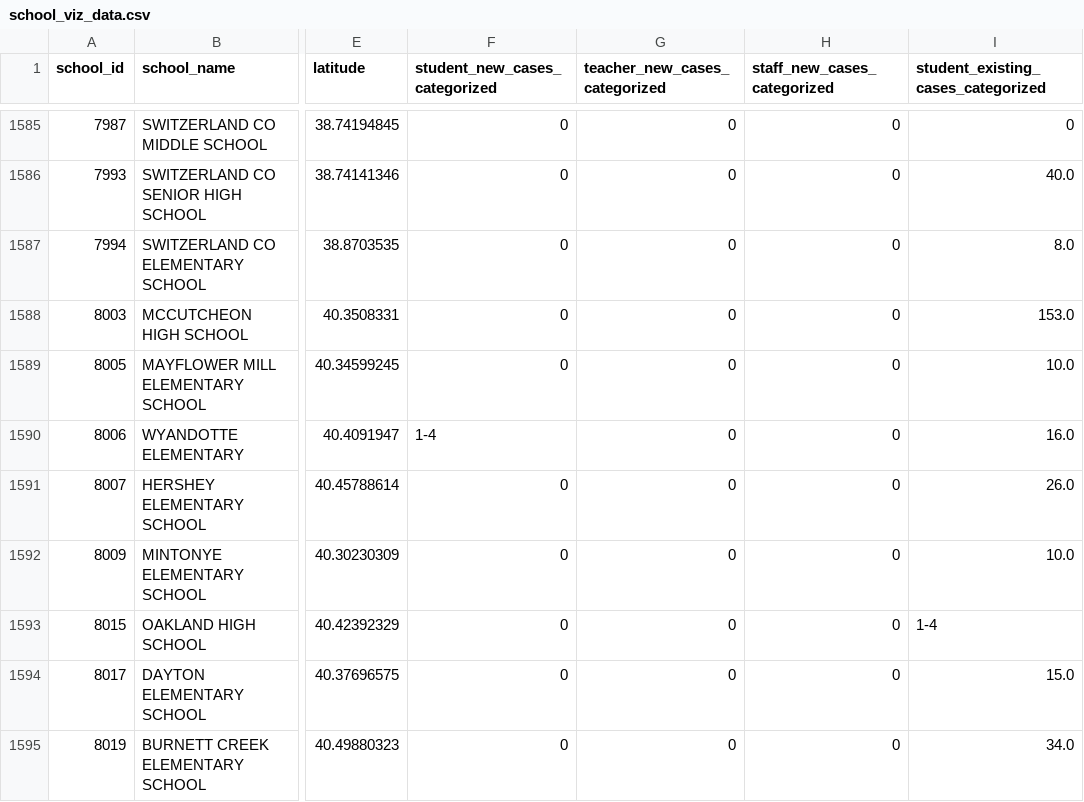
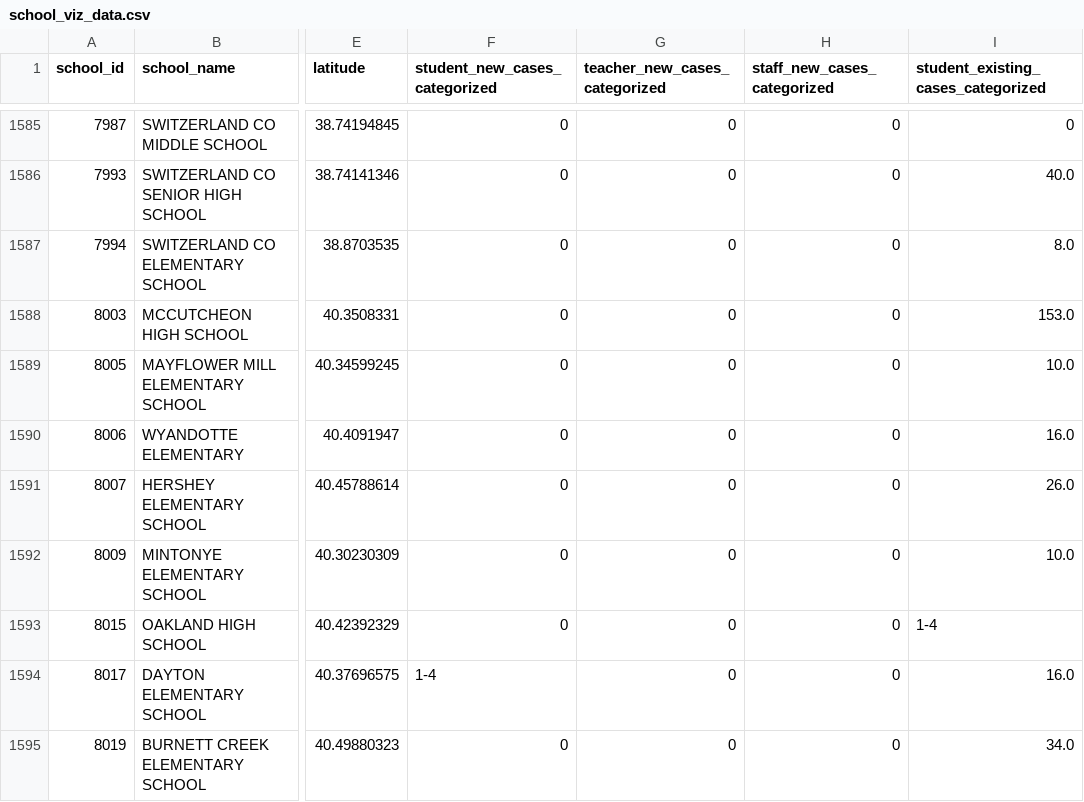
Before and after one commit to Chalkbeat/in-covid-data, a CSV file: school_viz_data.csv, drawn as a sheet; only a part is shown, gaps mark what is left out; the diff covers the shown part only; the diff names each change by its address in the sheet, - before the commit and + after, or states it on an @@ line.

```diff
--- a/school_viz_data.csv
+++ b/school_viz_data.csv
-F1590 (student_new_cases_categorized): 1-4
+F1590 (student_new_cases_categorized): 0
-F1594 (student_new_cases_categorized): 0
+F1594 (student_new_cases_categorized): 1-4
-I1594: 15.0
+I1594: 16.0
```
Also changed, not shown: 79 edited cells elsewhere in this file, daily_school_cases.csv, school_data.csv.
